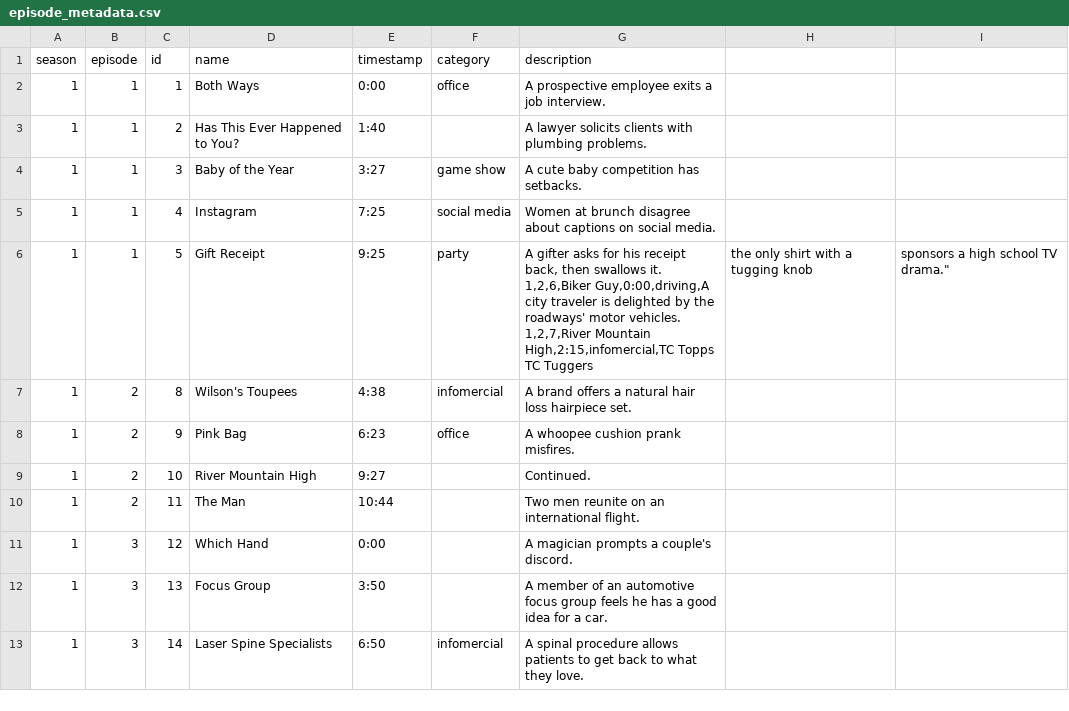
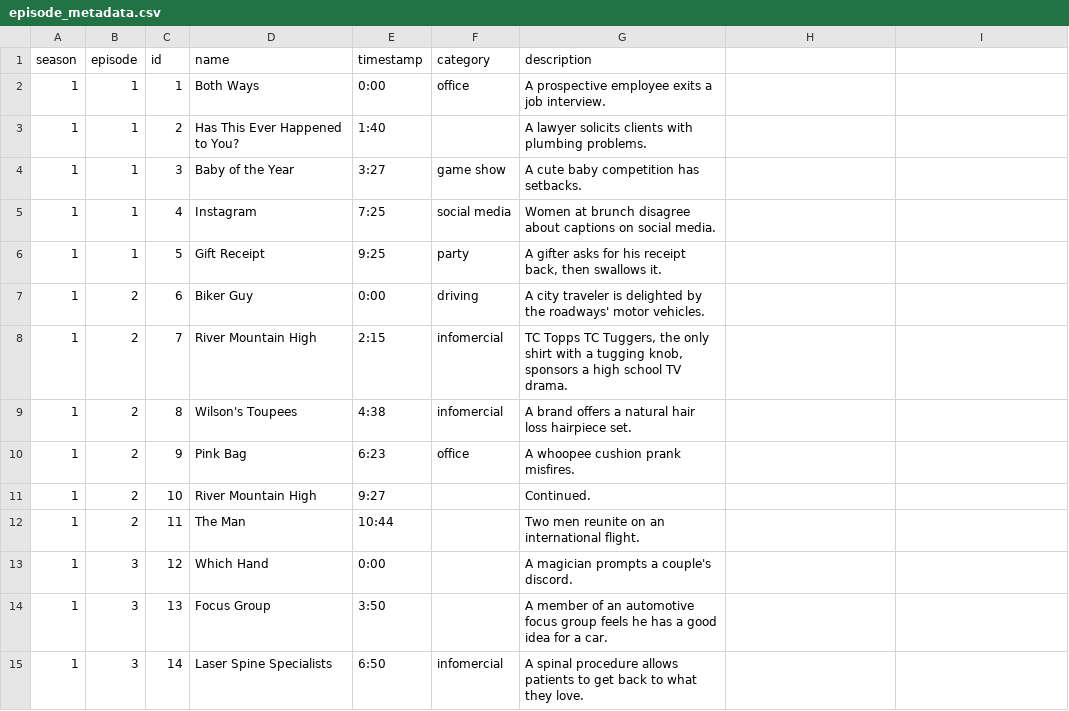
Before and after one commit to jfung53/itysl, a CSV file: episode_metadata.csv, drawn as a sheet; only a part is shown.

Commit message:
fixed some quotation marks

```diff
--- a/episode_metadata.csv
+++ b/episode_metadata.csv
@@ -5,5 +5,5 @@ season,episode,id,name,timestamp,category,description
 1,1,4,Instagram,7:25,social media,Women at brunch disagree about captions on social media.
-1,1,5,Gift Receipt,9:25,party,"A gifter asks for his receipt back, then swallows it.
-1,2,6,Biker Guy,0:00,driving,A city traveler is delighted by the roadways' motor vehicles.
-1,2,7,River Mountain High,2:15,infomercial,"TC Topps TC Tuggers, the only shirt with a tugging knob, sponsors a high school TV drama."
+1,1,5,Gift Receipt,9:25,party,"A gifter asks for his receipt back, then swallows it."
+1,2,6,Biker Guy,0:00,driving,A city traveler is delighted by the roadways' motor vehicles.
+1,2,7,River Mountain High,2:15,infomercial,"TC Topps TC Tuggers, the only shirt with a tugging knob, sponsors a high school TV drama."
 1,2,8,Wilson's Toupees,4:38,infomercial,A brand offers a natural hair loss hairpiece set.
```
